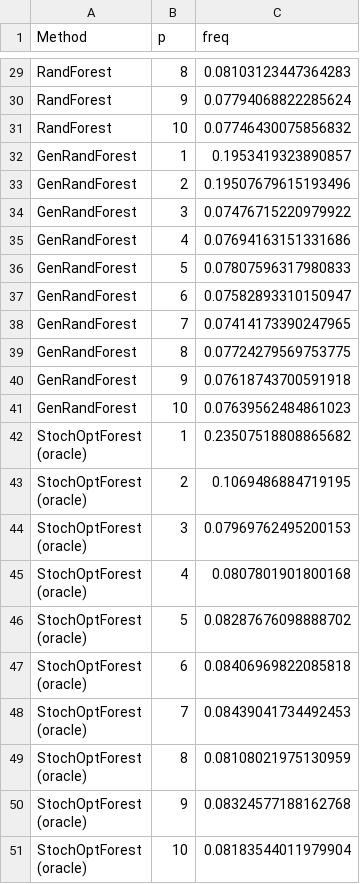
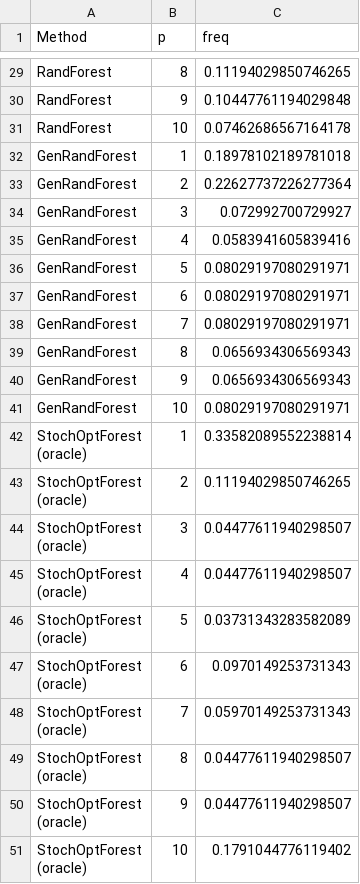
Before and after one commit to fob92/StochOptForestFork, a CSV file: newsvendor/feature_split_nv_n.csv, drawn as a sheet; only a part is shown, gaps mark what is left out; the diff covers the shown part only; the diff names each change by its address in the sheet, - before the commit and + after, or states it on an @@ line.

```diff
--- a/newsvendor/feature_split_nv_n.csv
+++ b/newsvendor/feature_split_nv_n.csv
-C29 (freq): 0.08103123447364283
+C29 (freq): 0.11194029850746265
-C30 (freq): 0.07794068822285624
+C30 (freq): 0.10447761194029848
-C31 (freq): 0.07746430075856832
+C31 (freq): 0.07462686567164178
-C32 (freq): 0.1953419323890857
+C32 (freq): 0.18978102189781018
-C33 (freq): 0.19507679615193496
+C33 (freq): 0.22627737226277364
-C34 (freq): 0.07476715220979922
+C34 (freq): 0.072992700729927
-C35 (freq): 0.07694163151331686
+C35 (freq): 0.0583941605839416
-C36 (freq): 0.07807596317980833
+C36 (freq): 0.08029197080291971
-C37 (freq): 0.07582893310150947
+C37 (freq): 0.08029197080291971
-C38 (freq): 0.07414173390247965
+C38 (freq): 0.08029197080291971
-C39 (freq): 0.07724279569753775
+C39 (freq): 0.0656934306569343
-C40 (freq): 0.07618743700591918
+C40 (freq): 0.0656934306569343
-C41 (freq): 0.07639562484861023
+C41 (freq): 0.08029197080291971
-C42 (freq): 0.23507518808865682
+C42 (freq): 0.33582089552238814
-C43 (freq): 0.1069486884719195
+C43 (freq): 0.11194029850746265
-C44 (freq): 0.07969762495200153
+C44 (freq): 0.04477611940298507
-C45 (freq): 0.0807801901800168
+C45 (freq): 0.04477611940298507
-C46 (freq): 0.08287676098888702
+C46 (freq): 0.03731343283582089
-C47 (freq): 0.08406969822085818
+C47 (freq): 0.0970149253731343
-C48 (freq): 0.08439041734492453
+C48 (freq): 0.05970149253731343
-C49 (freq): 0.08108021975130959
+C49 (freq): 0.04477611940298507
-C50 (freq): 0.08324577188162768
+C50 (freq): 0.04477611940298507
-C51 (freq): 0.08183544011979904
+C51 (freq): 0.1791044776119402
```
Also changed, not shown: 27 edited cells elsewhere in this file, 6 other files.
